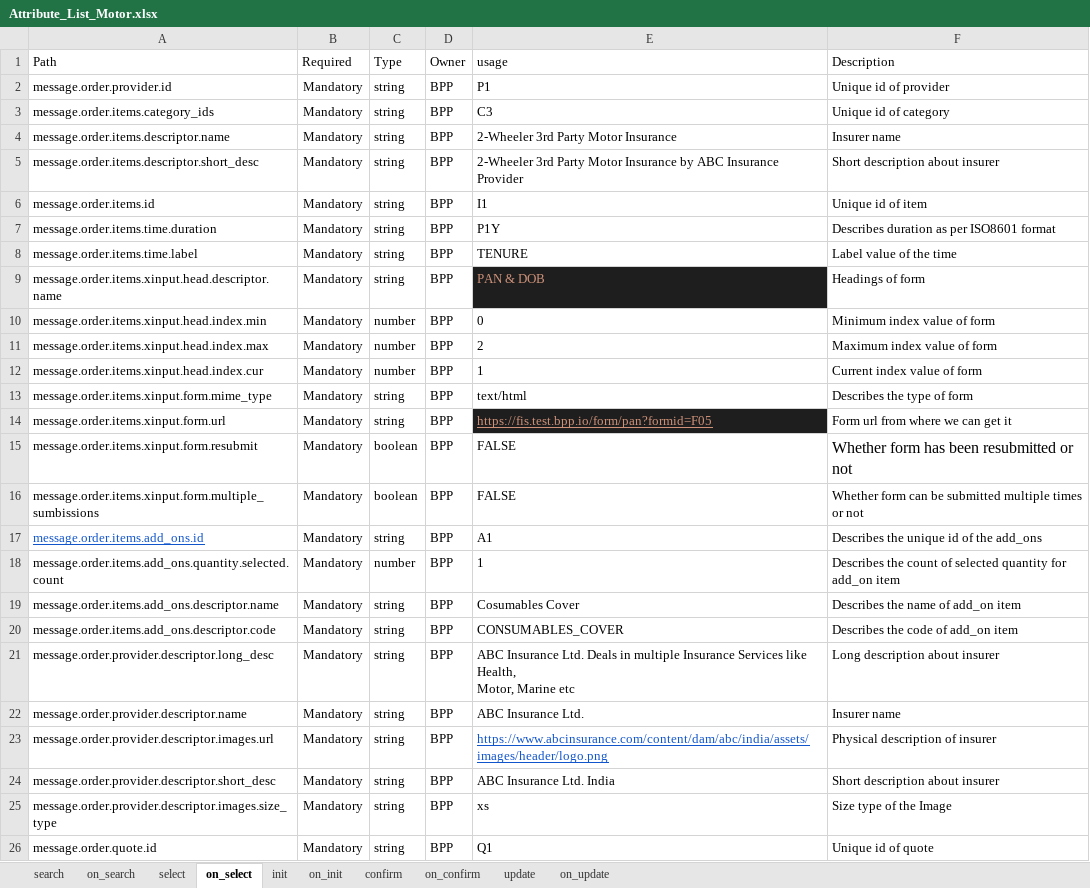
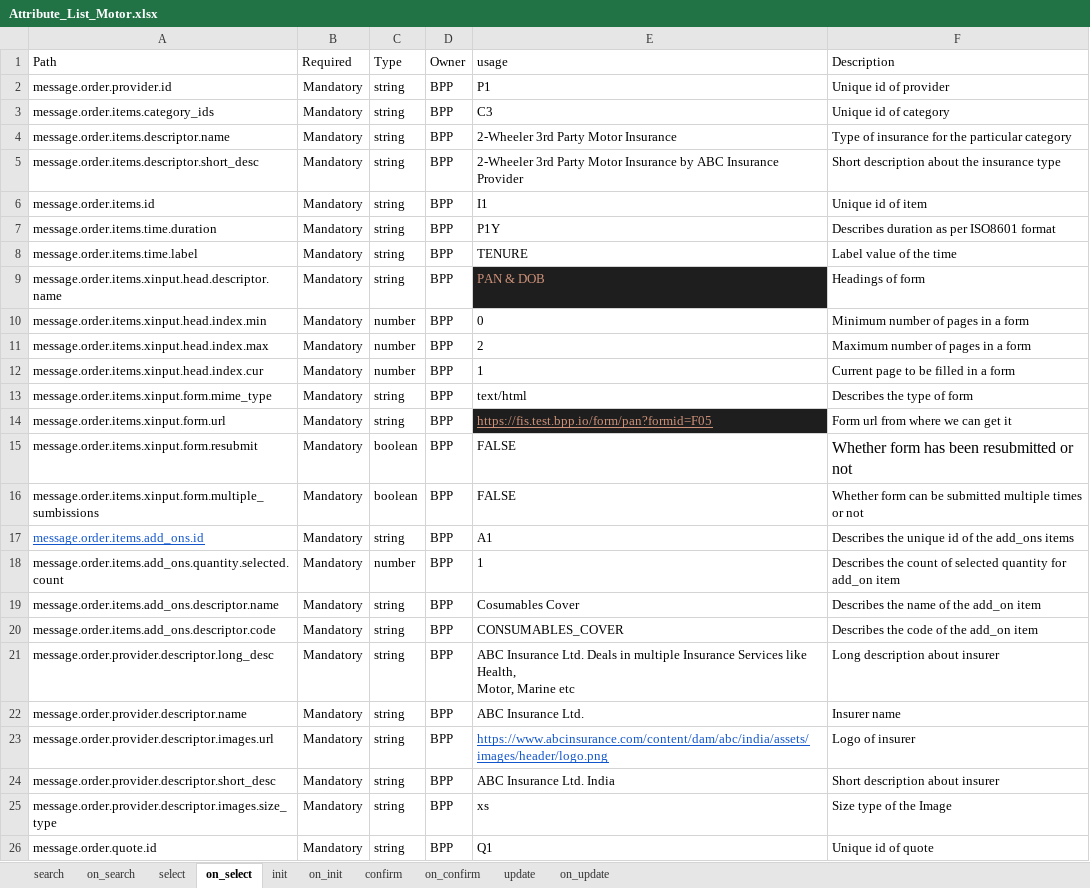
Before and after one commit to ONDC-Official/ONDC-FIS-Specifications, an Excel workbook: Attribute_List_Motor.xlsx, sheet on_select, drawn as a sheet; only a part is shown; values as stored, in another font and other column widths than the file's, no borders; charts and pictures not drawn; the diff names each change by its address in the sheet, - before the commit and + after, or states it on an @@ line.

Commit message:
Missing pointers for all types of insurance

```diff
--- a/Attribute_List_Motor.xlsx (sheet on_select)
+++ b/Attribute_List_Motor.xlsx (sheet on_select)
-F4 (Description): Insurer name
+F4 (Description): Type of insurance for the particular category
-F5 (Description): Short description about insurer
+F5 (Description): Short description about the insurance type
-F10 (Description): Minimum index value of form
+F10 (Description): Minimum number of pages in a form
-F11 (Description): Maximum index value of form
+F11 (Description): Maximum number of pages in a form
-F12 (Description): Current index value of form
+F12 (Description): Current page to be filled in a form
-F17 (Description): Describes the unique id of the add_ons
+F17 (Description): Describes the unique id of the add_ons items
-F19 (Description): Describes the name of add_on item
+F19 (Description): Describes the name of the add_on item
-F20 (Description): Describes the code of add_on item
+F20 (Description): Describes the code of the add_on item
-F23 (Description): Physical description of insurer
+F23 (Description): Logo of insurer
```
Also changed, not shown: sheet init, sheet on_search, sheet on_init, sheet on_confirm, sheet on_update, sheet confirm, 2 more sheets, Attribute_List_Marine.xlsx, 6 other files.
